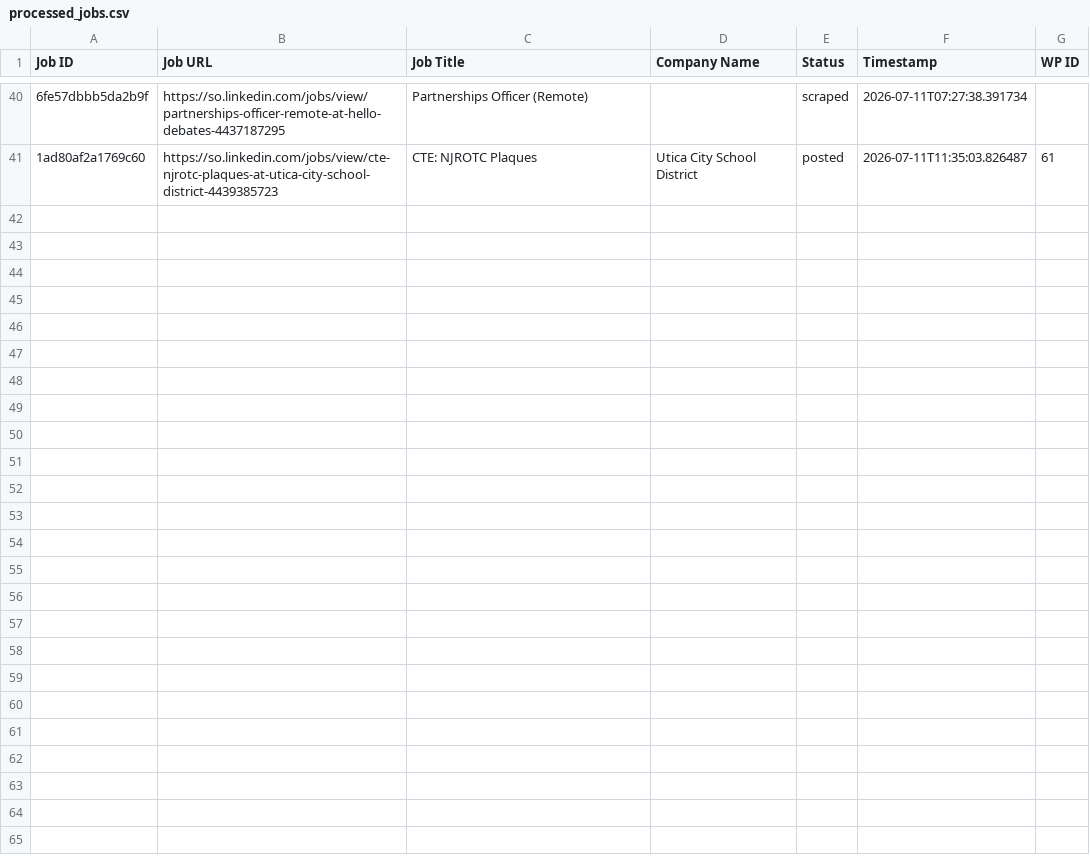
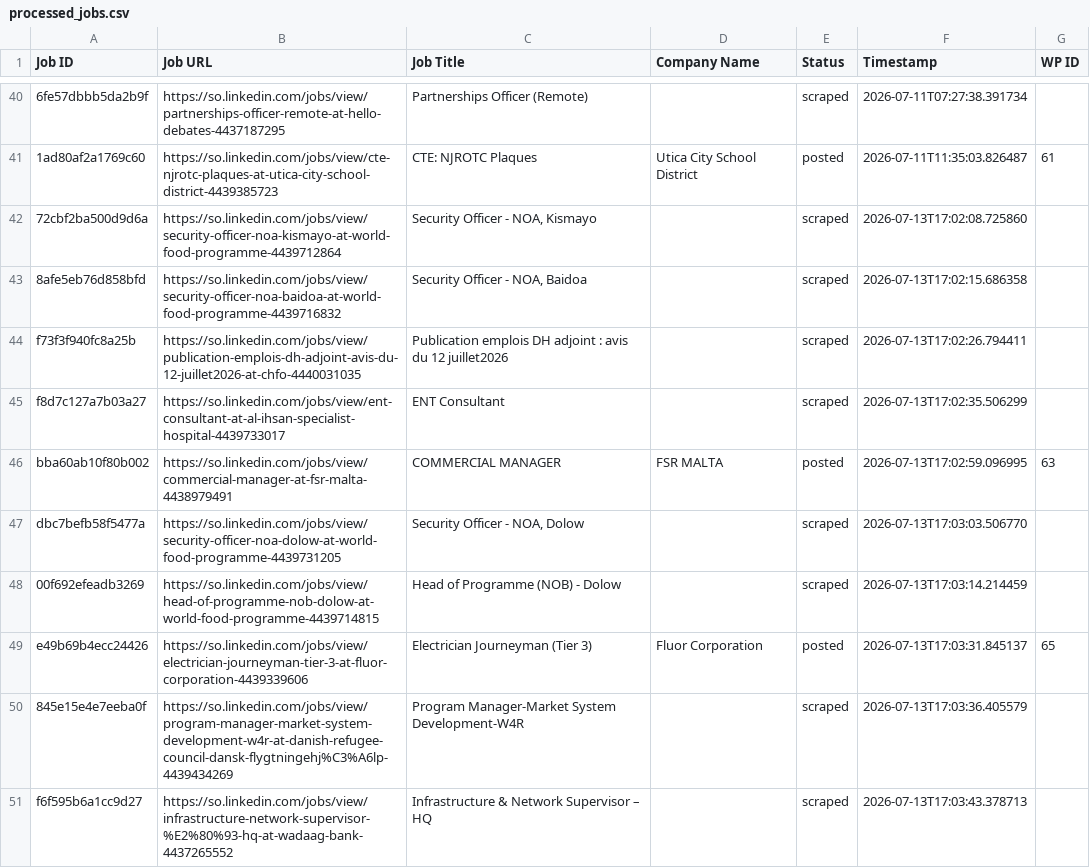
Before and after one commit to mimusdesign/so, a CSV file: processed_jobs.csv, drawn as a sheet; only a part is shown, gaps mark what is left out; the diff names each change by its address in the sheet, - before the commit and + after, or states it on an @@ line.

```diff
--- a/processed_jobs.csv
+++ b/processed_jobs.csv
+row 42: 72cbf2ba500d9d6a | https://so.linkedin.com/jobs/view/security-officer-noa-kismayo-at-world-food-programme-4439712864 | Security Officer - NOA, Kismayo |  | scraped | 2026-07-13T17:02:08.725860
+row 43: 8afe5eb76d858bfd | https://so.linkedin.com/jobs/view/security-officer-noa-baidoa-at-world-food-programme-4439716832 | Security Officer - NOA, Baidoa |  | scraped | 2026-07-13T17:02:15.686358
+row 44: f73f3f940fc8a25b | https://so.linkedin.com/jobs/view/publication-emplois-dh-adjoint-avis-du-12-juillet2026-at-chfo-4440031035 | Publication emplois DH adjoint : avis du 12 juillet2026 |  | scraped | 2026-07-13T17:02:26.794411
+row 45: f8d7c127a7b03a27 | https://so.linkedin.com/jobs/view/ent-consultant-at-al-ihsan-specialist-hospital-4439733017 | ENT Consultant |  | scraped | 2026-07-13T17:02:35.506299
+row 46: bba60ab10f80b002 | https://so.linkedin.com/jobs/view/commercial-manager-at-fsr-malta-4438979491 | COMMERCIAL MANAGER | FSR MALTA | posted | 2026-07-13T17:02:59.096995 | 63
+row 47: dbc7befb58f5477a | https://so.linkedin.com/jobs/view/security-officer-noa-dolow-at-world-food-programme-4439731205 | Security Officer - NOA, Dolow |  | scraped | 2026-07-13T17:03:03.506770
+row 48: 00f692efeadb3269 | https://so.linkedin.com/jobs/view/head-of-programme-nob-dolow-at-world-food-programme-4439714815 | Head of Programme (NOB) - Dolow |  | scraped | 2026-07-13T17:03:14.214459
+row 49: e49b69b4ecc24426 | https://so.linkedin.com/jobs/view/electrician-journeyman-tier-3-at-fluor-corporation-4439339606 | Electrician Journeyman (Tier 3) | Fluor Corporation | posted | 2026-07-13T17:03:31.845137 | 65
+row 50: 845e15e4e7eeba0f | https://so.linkedin.com/jobs/view/program-manager-market-system-development-w4r-at-danish-refugee-council-dansk-flygtningehj%C3%A6lp-4439434269 | Program Manager-Market System Development-W4R |  | scraped | 2026-07-13T17:03:36.405579
+row 51: f6f595b6a1cc9d27 | https://so.linkedin.com/jobs/view/infrastructure-network-supervisor-%E2%80%93-hq-at-wadaag-bank-4437265552 | Infrastructure & Network Supervisor – HQ |  | scraped | 2026-07-13T17:03:43.378713
```
